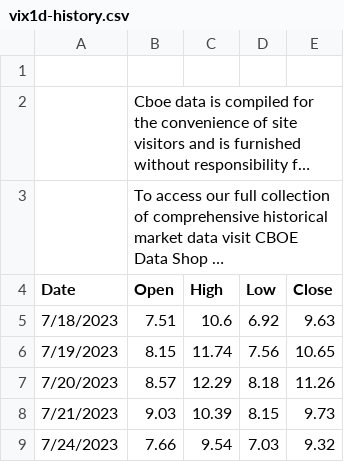
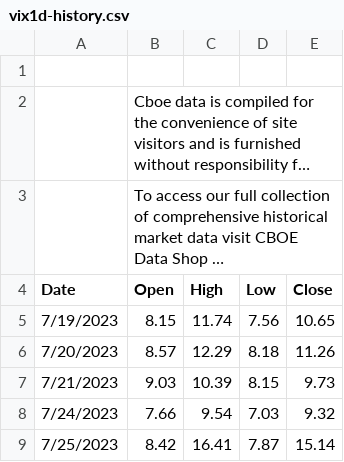
Before and after one commit to jbrass/Dashboard-Trader, a CSV file: Operativa/processed/vix1d-history.csv, drawn as a sheet; only a part is shown; the shorter side is filled out with more unchanged rows; long unchanged cells end in …; the diff names each change by its address in the sheet, - before the commit and + after, or states it on an @@ line.

```diff
--- a/Operativa/processed/vix1d-history.csv
+++ b/Operativa/processed/vix1d-history.csv
-row 5: 7/18/2023 | 7.51 | 10.6 | 6.92 | 9.63
```
Also changed, not shown: Operativa/processed/DIX.csv, Operativa/processed/spx_quotedata.csv, 3 other files.
